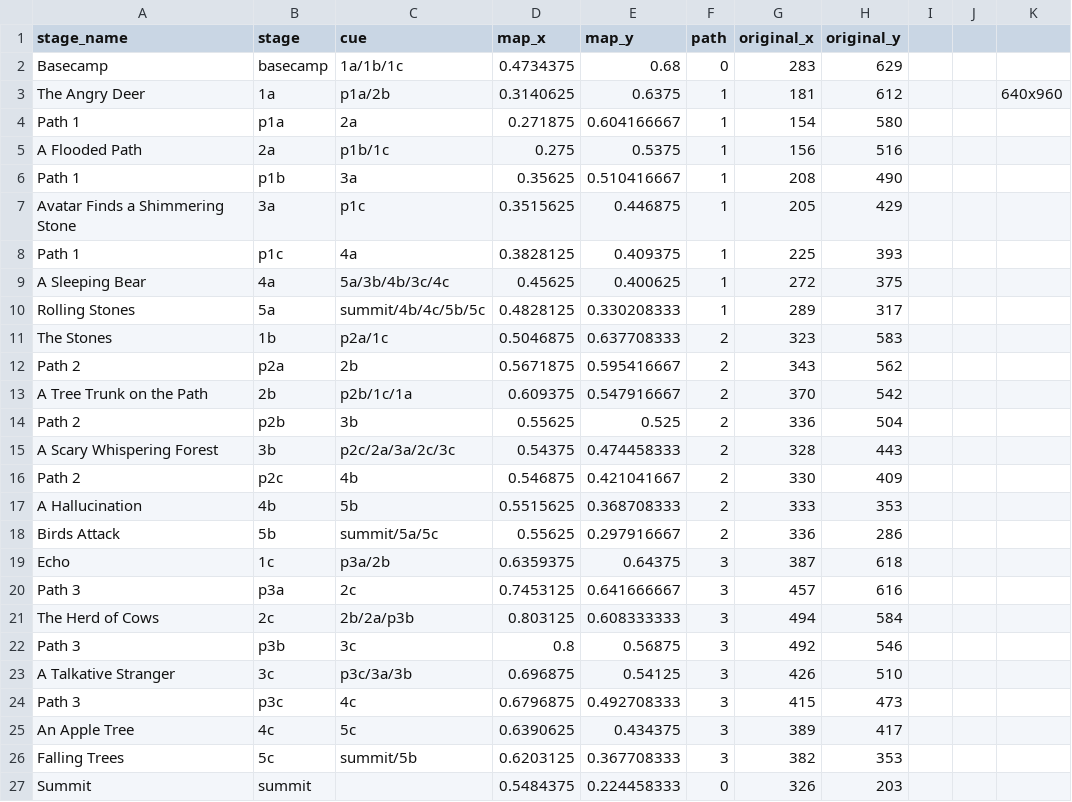
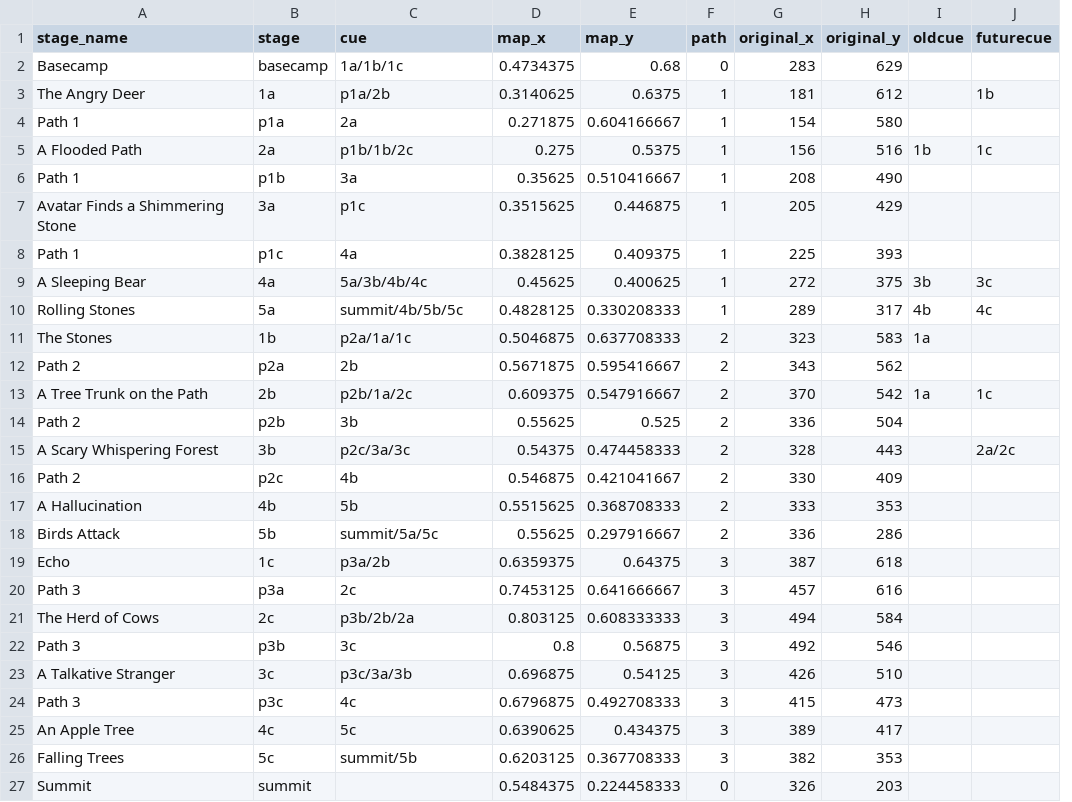
Before and after one commit to cgreenhalgh/muzivisual, a CSV file: app/maps/Climb!London.csv, drawn as a sheet; removed rows and columns are numbered as before the commit, all else as after; the diff names each change by its address in the sheet, - before the commit and + after, or states it on an @@ line.

```diff
--- a/app/maps/Climb!London.csv
+++ b/app/maps/Climb!London.csv
-column I, empty
-column J, empty
-column K, row 3: 640x960
+column I (oldcue), rows 5-13: 1b |  |  |  | 3b | 4b | 1a |  | 1a
+column J (futurecue), rows 3-15: 1b |  | 1c |  |  |  | 3c | 4c |  |  | 1c |  | 2a/2c
-C5 (cue): p1b/1c
+C5 (cue): p1b/1b/2c
-C9 (cue): 5a/3b/4b/3c/4c
+C9 (cue): 5a/3b/4b/4c
-C10 (cue): summit/4b/4c/5b/5c
+C10 (cue): summit/4b/5b/5c
-C11 (cue): p2a/1c
+C11 (cue): p2a/1a/1c
-C13 (cue): p2b/1c/1a
+C13 (cue): p2b/1a/2c
-C15 (cue): p2c/2a/3a/2c/3c
+C15 (cue): p2c/3a/3c
-C21 (cue): 2b/2a/p3b
+C21 (cue): p3b/2b/2a
```
Also changed, not shown: app/visualcontent/narrativesLondon.csv, 4 other files.
